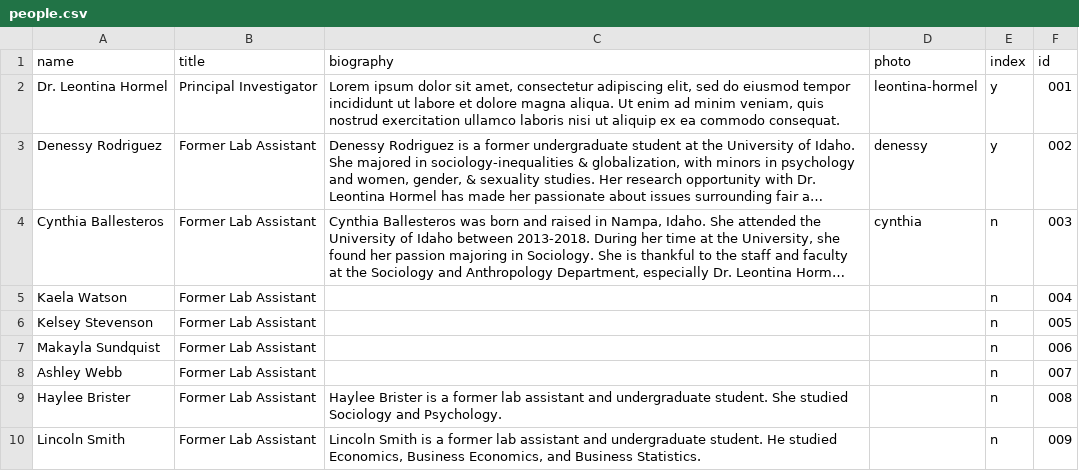
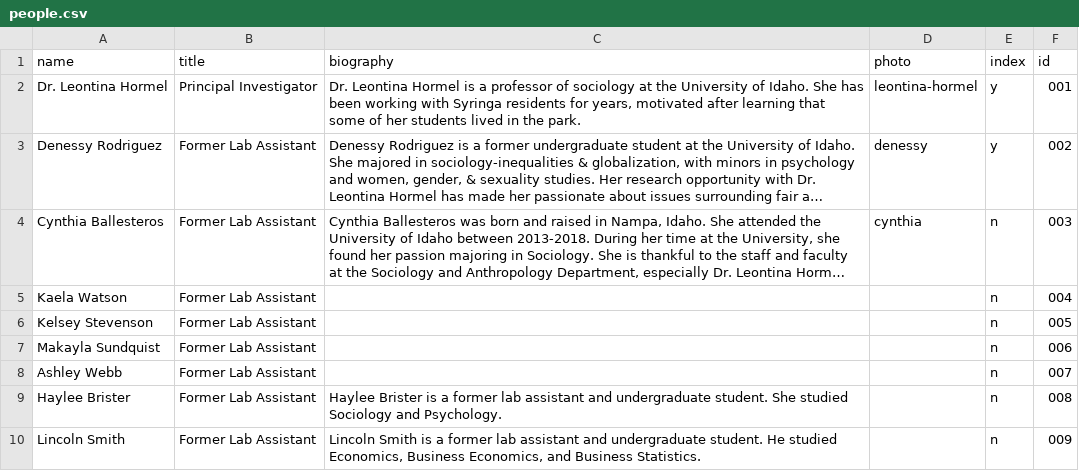
Before and after one commit to uidaholib/syringa-project, a CSV file: _data/people.csv, drawn as a sheet; long unchanged cells end in …; the diff names each change by its address in the sheet, - before the commit and + after, or states it on an @@ line.

Commit message:
updated about section and people

```diff
--- a/_data/people.csv
+++ b/_data/people.csv
-C2 (biography): Lorem ipsum dolor sit amet, consectetur adipiscing elit, sed do eiusmod tempor incididunt ut labore et dolore magna aliqua. Ut enim ad minim veniam, quis nostrud exercitation ullamco laboris nisi ut aliquip ex ea commodo consequat.
+C2 (biography): Dr. Leontina Hormel is a professor of sociology at the University of Idaho. She has been working with Syringa residents for years, motivated after learning that some of her students lived in the park.
```
Also changed, not shown: _data/about.csv.
